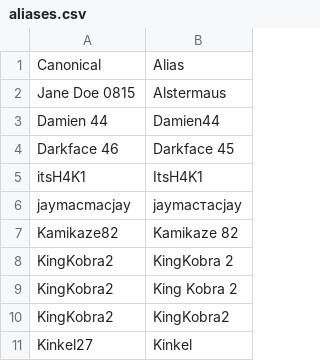
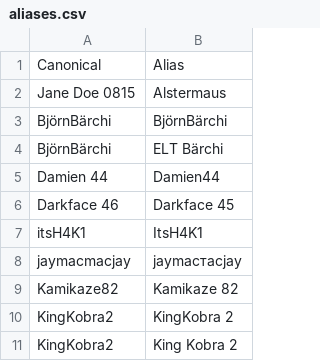
Before and after one commit to its-h4k1/desert-storm-roster-optimizer, a CSV file: data/aliases.csv, drawn as a sheet; only a part is shown; the shorter side is filled out with more unchanged rows.

Commit message:
admin: update data/aliases.csv

```diff
--- a/data/aliases.csv
+++ b/data/aliases.csv
@@ -2,2 +2,4 @@ Canonical,Alias
 Jane Doe 0815,Alstermaus
+BjörnBärchi,BjörnBärchi
+BjörnBärchi,ELT Bärchi
 Damien 44,Damien44
```
